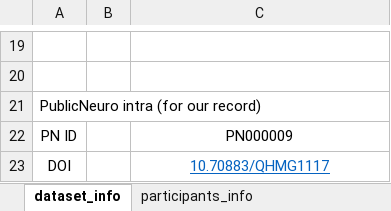
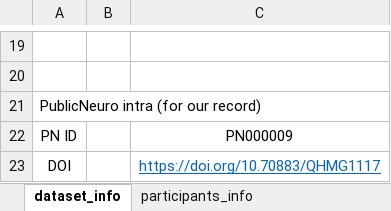
Before and after one commit to Public-nEUro/DataCatalogue, an Excel workbook: import/data_import/PN000009 Markerless Prospective Motion Correction/record_rawData.xlsx, sheet dataset_info, drawn as a sheet; only a part is shown, gaps mark what is left out; values as stored, in another font and other column widths than the file's, no borders; the diff names each change by its address in the sheet, - before the commit and + after, or states it on an @@ line.

```diff
--- a/import/data_import/PN000009 Markerless Prospective Motion Correction/record_rawData.xlsx (sheet dataset_info)
+++ b/import/data_import/PN000009 Markerless Prospective Motion Correction/record_rawData.xlsx (sheet dataset_info)
-C23: 10.70883/QHMG1117
+C23: https://doi.org/10.70883/QHMG1117
```
Also changed, not shown: import/data_import/PN000011 Clinical Pediatric MRI with and without Motion Correction/PublicnEUro_record_data.xlsx.
